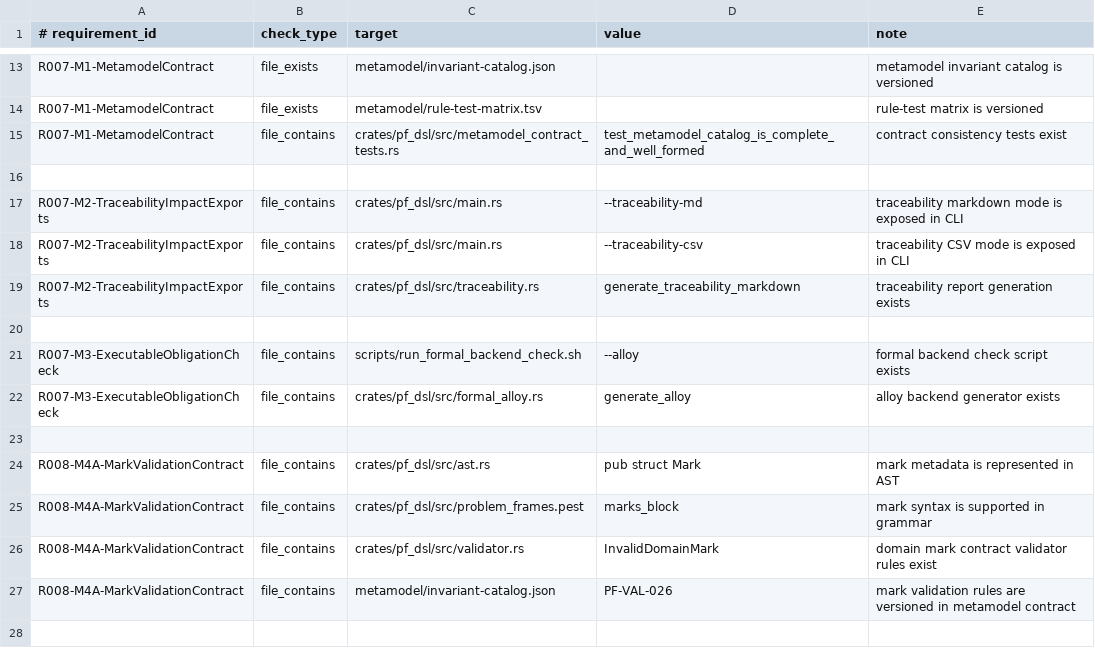
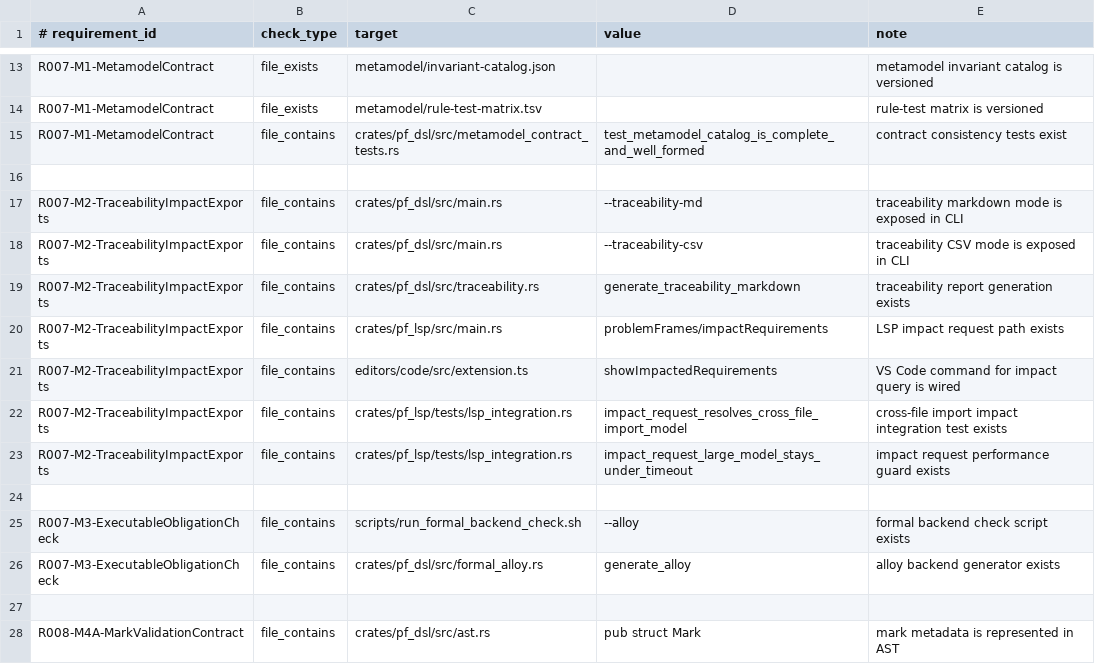
Before and after one commit to kirill-0440/ProblemFrames, a TSV file: models/system/implementation_trace.tsv, drawn as a sheet; only a part is shown, gaps mark what is left out; the shorter side is filled out with more unchanged rows.

Commit message:
feat(lsp): add impact query command and close remaining roadmap tails

```diff
--- a/models/system/implementation_trace.tsv
+++ b/models/system/implementation_trace.tsv
@@ -19,2 +19,6 @@ R007-M2-TraceabilityImpactExports|file_contains|crates/pf_dsl/src/main.rs|--trac
 R007-M2-TraceabilityImpactExports|file_contains|crates/pf_dsl/src/traceability.rs|generate_traceability_markdown|traceability report generation exists
+R007-M2-TraceabilityImpactExports|file_contains|crates/pf_lsp/src/main.rs|problemFrames/impactRequirements|LSP impact request path exists
+R007-M2-TraceabilityImpactExports|file_contains|editors/code/src/extension.ts|showImpactedRequirements|VS Code command for impact query is wired
+R007-M2-TraceabilityImpactExports|file_contains|crates/pf_lsp/tests/lsp_integration.rs|impact_request_resolves_cross_file_import_model|cross-file import impact integration test exists
+R007-M2-TraceabilityImpactExports|file_contains|crates/pf_lsp/tests/lsp_integration.rs|impact_request_large_model_stays_under_timeout|impact request performance guard exists
 
```
Also changed, not shown: 5 other files.
